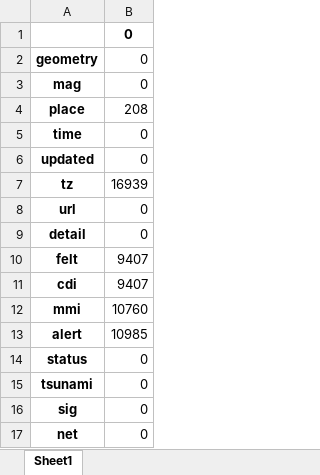
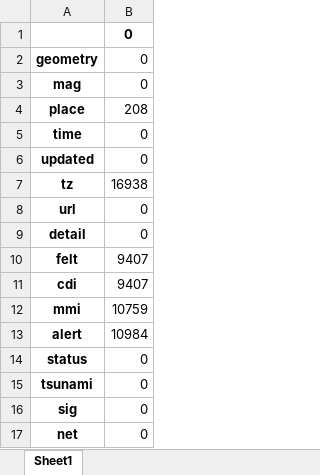
Before and after one commit to hachemB/ICT605, an Excel workbook: Null values of the dataset.xlsx, sheet Sheet1, drawn as a sheet; only a part is shown; values as stored, in another font and other column widths than the file's, no borders; the diff names each change by its address in the sheet, - before the commit and + after, or states it on an @@ line.

```diff
--- a/Null values of the dataset.xlsx (sheet Sheet1)
+++ b/Null values of the dataset.xlsx (sheet Sheet1)
-B7: 16939
+B7: 16938
-B12: 10760
+B12: 10759
-B13: 10985
+B13: 10984
```
Also changed, not shown: Describtion of the dataset.xlsx, Header of the dataset.xlsx, 3 other files.
